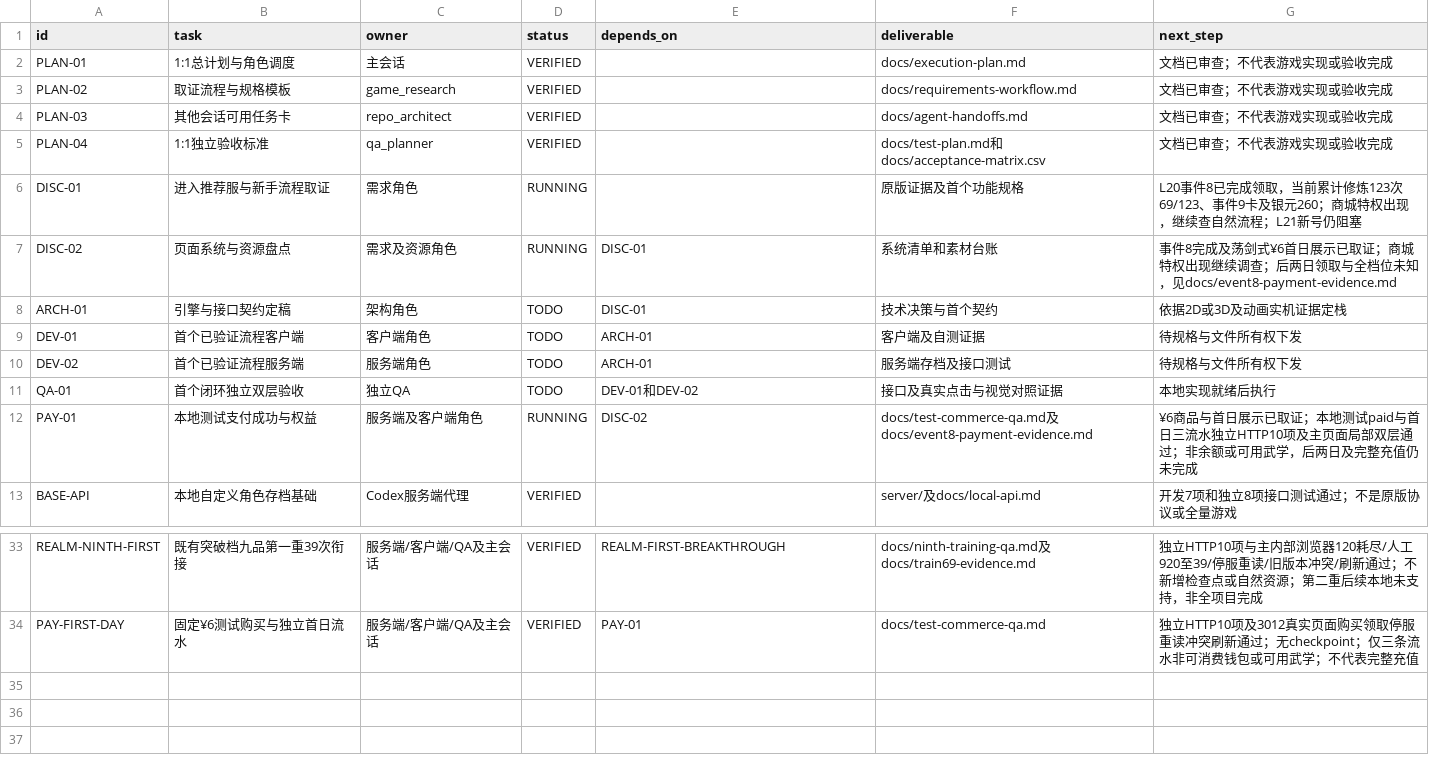
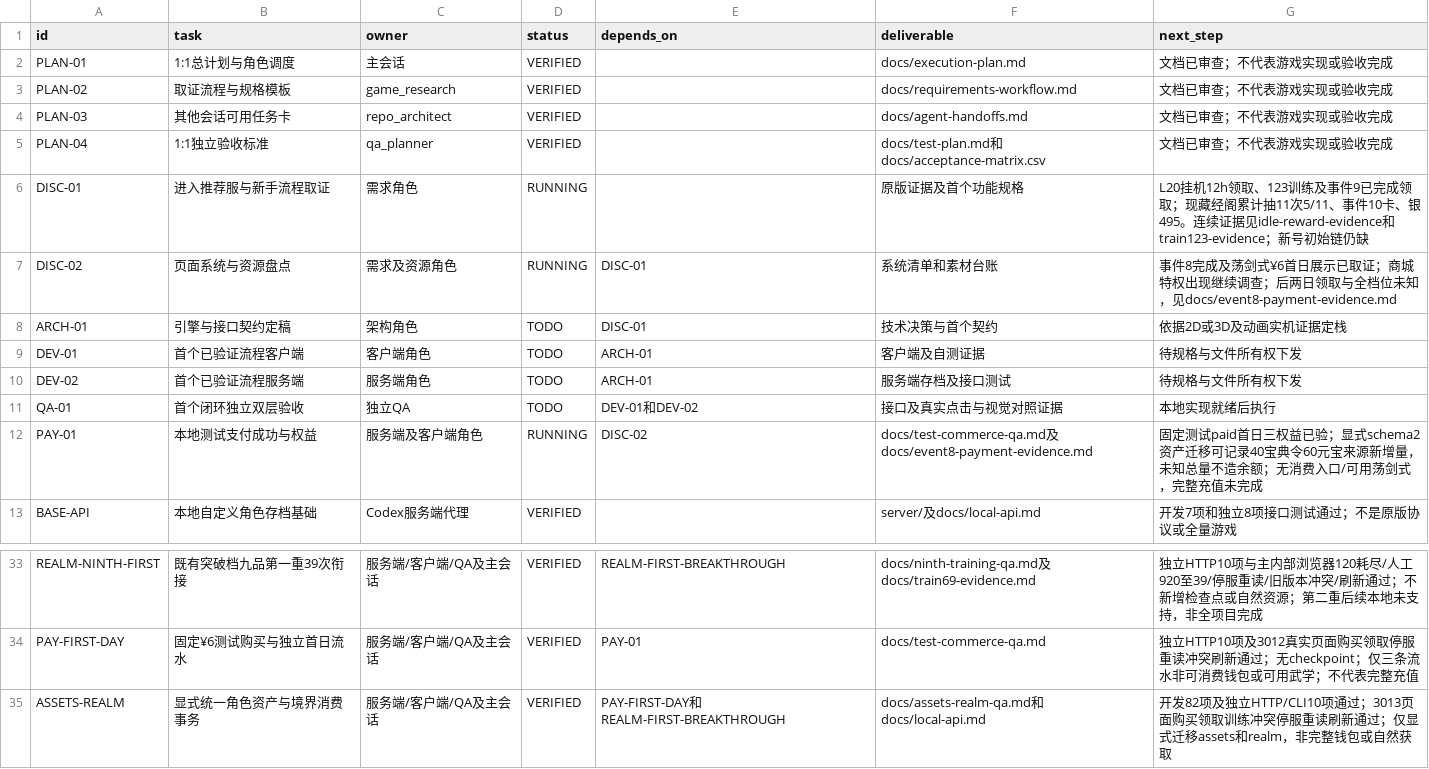
Before and after one commit to linGuangFeng/game-zizaijianghu, a CSV file: docs/task-board.csv, drawn as a sheet; only a part is shown, gaps mark what is left out.

Commit message:
Unify migrated character assets and realm transactions

```diff
--- a/docs/task-board.csv
+++ b/docs/task-board.csv
@@ -5,3 +5,3 @@
 "PLAN-04","1:1独立验收标准","qa_planner","VERIFIED","","docs/test-plan.md和docs/acceptance-matrix.csv","文档已审查；不代表游戏实现或验收完成"
-"DISC-01","进入推荐服与新手流程取证","需求角色","RUNNING","","原版证据及首个功能规格","L20事件8已完成领取，当前累计修炼123次69/123、事件9卡及银元260；商城特权出现，继续查自然流程；L21新号仍阻塞"
+"DISC-01","进入推荐服与新手流程取证","需求角色","RUNNING","","原版证据及首个功能规格","L20挂机12h领取、123训练及事件9已完成领取；现藏经阁累计抽11次5/11、事件10卡、银495。连续证据见idle-reward-evidence和train123-evidence；新号初始链仍缺"
 "DISC-02","页面系统与资源盘点","需求及资源角色","RUNNING","DISC-01","系统清单和素材台账","事件8完成及荡剑式¥6首日展示已取证；商城特权出现继续调查；后两日领取与全档位未知，见docs/event8-payment-evidence.md"
@@ -11,3 +11,3 @@
 "QA-01","首个闭环独立双层验收","独立QA","TODO","DEV-01和DEV-02","接口及真实点击与视觉对照证据","本地实现就绪后执行"
-"PAY-01","本地测试支付成功与权益","服务端及客户端角色","RUNNING","DISC-02","docs/test-commerce-qa.md及docs/event8-payment-evidence.md","¥6商品与首日展示已取证；本地测试paid与首日三流水独立HTTP10项及主页面局部双层通过；非余额或可用武学，后两日及完整充值仍未完成"
+"PAY-01","本地测试支付成功与权益","服务端及客户端角色","RUNNING","DISC-02","docs/test-commerce-qa.md及docs/event8-payment-evidence.md","固定测试paid首日三权益已验；显式schema2资产迁移可记录40宝典令60元宝来源新增量，未知总量不造余额；无消费入口/可用荡剑式，完整充值未完成"
 "BASE-API","本地自定义角色存档基础","Codex服务端代理","VERIFIED","","server/及docs/local-api.md","开发7项和独立8项接口测试通过；不是原版协议或全量游戏"
@@ -34 +34,2 @@
 "PAY-FIRST-DAY","固定¥6测试购买与独立首日流水","服务端/客户端/QA及主会话","VERIFIED","PAY-01","docs/test-commerce-qa.md","独立HTTP10项及3012真实页面购买领取停服重读冲突刷新通过；无checkpoint；仅三条流水非可消费钱包或可用武学；不代表完整充值"
+"ASSETS-REALM","显式统一角色资产与境界消费事务","服务端/客户端/QA及主会话","VERIFIED","PAY-FIRST-DAY和REALM-FIRST-BREAKTHROUGH","docs/assets-realm-qa.md和docs/local-api.md","开发82项及独立HTTP/CLI10项通过；3013页面购买领取训练冲突停服重读刷新通过；仅显式迁移assets和realm，非完整钱包或自然获取"
```
Also changed, not shown: docs/acceptance-matrix.csv, 45 other files.
